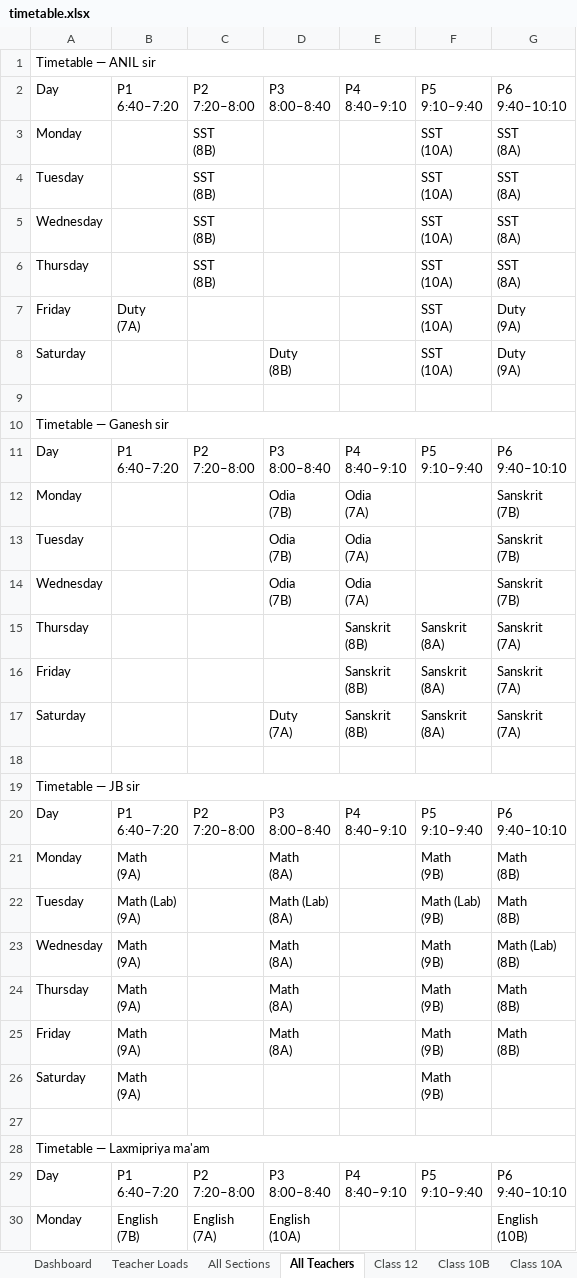
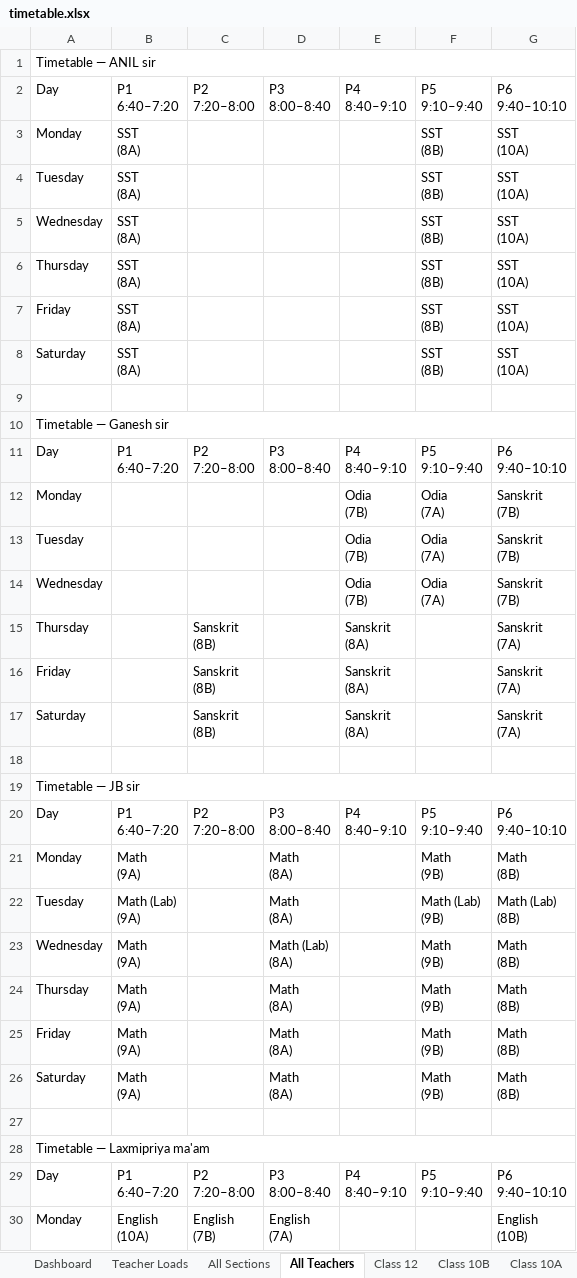
Before and after one commit to jangyabhr/school_timetable, an Excel workbook: timetable.xlsx, sheet All Teachers, drawn as a sheet; only a part is shown; values as stored, in another font and other column widths than the file's, no cell formats; removed rows and columns are numbered as before the commit, all else as after; ↵ is a line break in a cell; the diff covers the shown part only; the diff names each change by its address in the sheet, - before the commit and + after, or states it on an @@ line.

```diff
--- a/timetable.xlsx (sheet All Teachers)
+++ b/timetable.xlsx (sheet All Teachers)
-B3:B6: (empty)
+B3:B6: SST ↵ (8A)
-C3:C6: SST ↵ (8B)
+C3:C6: (empty)
-F3:F7: SST ↵ (10A)
+F3:F7: SST ↵ (8B)
-G3:G6: SST ↵ (8A)
+G3:G6: SST ↵ (10A)
-B7: Duty ↵ (7A)
+B7: SST ↵ (8A)
-G7: Duty ↵ (9A)
+G7: SST ↵ (10A)
-row 8: Saturday |  |  | Duty ↵ (8B) |  | SST ↵ (10A) | Duty ↵ (9A)
+row 8: Saturday | SST ↵ (8A) |  |  |  | SST ↵ (8B) | SST ↵ (10A)
-D12:D14: Odia ↵ (7B)
+D12:D14: (empty)
-E12:E14: Odia ↵ (7A)
+E12:E14: Odia ↵ (7B)
-F12:F14: (empty)
+F12:F14: Odia ↵ (7A)
-C15:C17: (empty)
+C15:C17: Sanskrit ↵ (8B)
-E15:E17: Sanskrit ↵ (8B)
+E15:E17: Sanskrit ↵ (8A)
-F15:F17: Sanskrit ↵ (8A)
+F15:F17: (empty)
-D17: Duty ↵ (7A)
+D17: (empty)
-D22: Math (Lab) ↵ (8A)
+D22: Math ↵ (8A)
-G22: Math ↵ (8B)
+G22: Math (Lab) ↵ (8B)
-D23: Math ↵ (8A)
+D23: Math (Lab) ↵ (8A)
-G23: Math (Lab) ↵ (8B)
+G23: Math ↵ (8B)
-D26: (empty)
+D26: Math ↵ (8A)
-G26: (empty)
+G26: Math ↵ (8B)
-B30: English ↵ (7B)
+B30: English ↵ (10A)
-C30: English ↵ (7A)
+C30: English ↵ (7B)
-D30: English ↵ (10A)
+D30: English ↵ (7A)
```
Also changed, not shown: 8 added rows, 8 removed rows and 178 edited cells elsewhere in this sheet, sheet All Sections, sheet Teacher Loads, sheet Dashboard, sheet Class 10A, sheet Class 8B, sheet Class 8A, 23 more sheets, cell formats, 4 other files.
